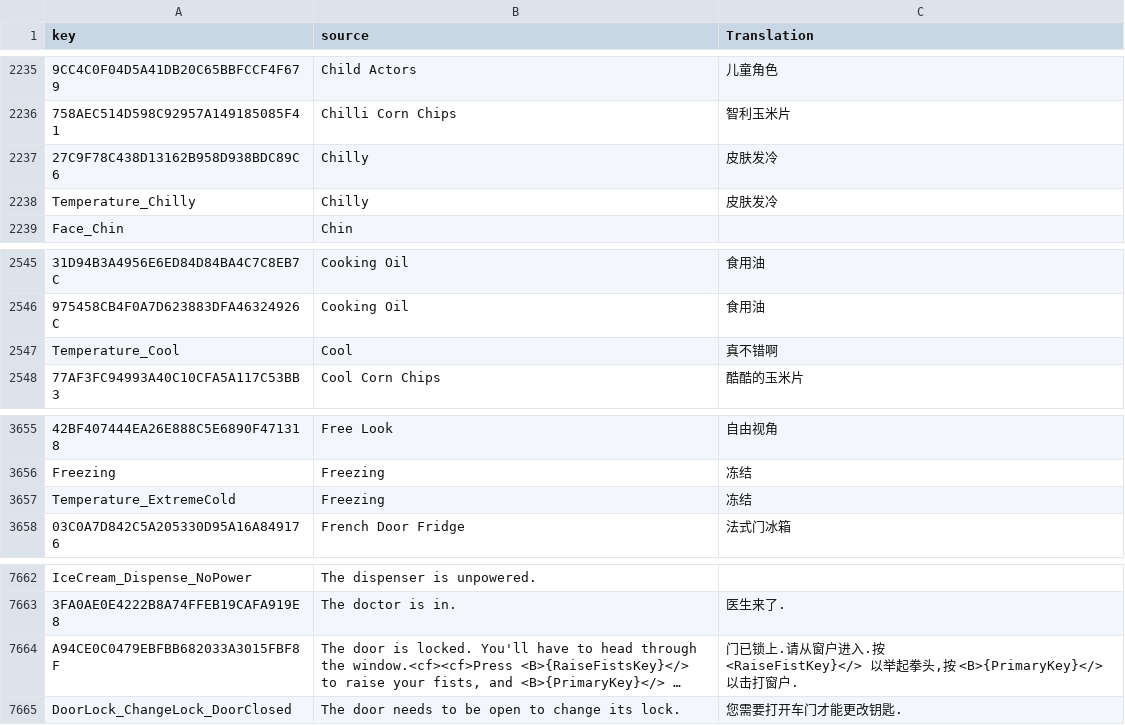
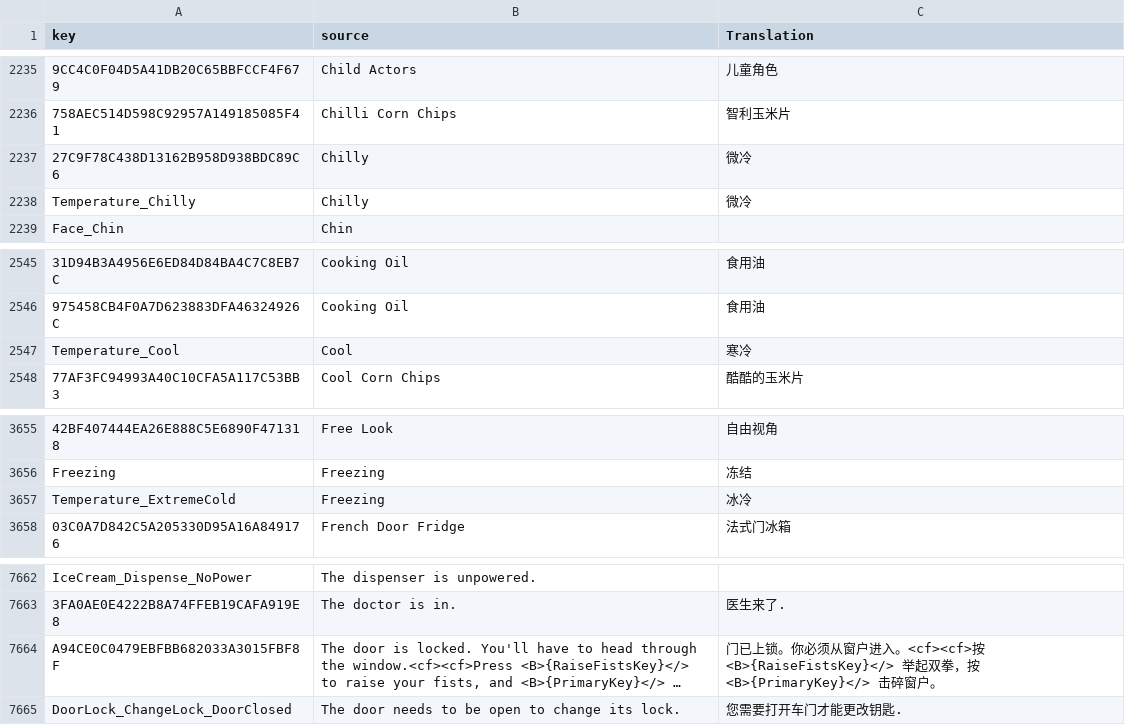
Before and after one commit to gameclamp/Vein_zhCN, a CSV file: Game.locres.csv, drawn as a sheet; only a part is shown, gaps mark what is left out; long unchanged cells end in …; ↵ is a line break in a cell; the diff names each change by its address in the sheet, - before the commit and + after, or states it on an @@ line.

Commit message:
Update

```diff
--- a/Game.locres.csv
+++ b/Game.locres.csv
-C2237:C2238 (Translation): 皮肤发冷
+C2237:C2238 (Translation): 微冷
-C2547 (Translation): 真不错啊
+C2547 (Translation): 寒冷
-C3657 (Translation): 冻结
+C3657 (Translation): 冰冷
-C7664 (Translation): 门已锁上.请从窗户进入.按 ↵ <RaiseFistKey}</> 以举起拳头,按 <B>{PrimaryKey}</> 以击打窗户.
+C7664 (Translation): 门已上锁。你必须从窗户进入。<cf><cf>按 <B>{RaiseFistsKey}</> 举起双拳，按 <B>{PrimaryKey}</> 击碎窗户。
```
